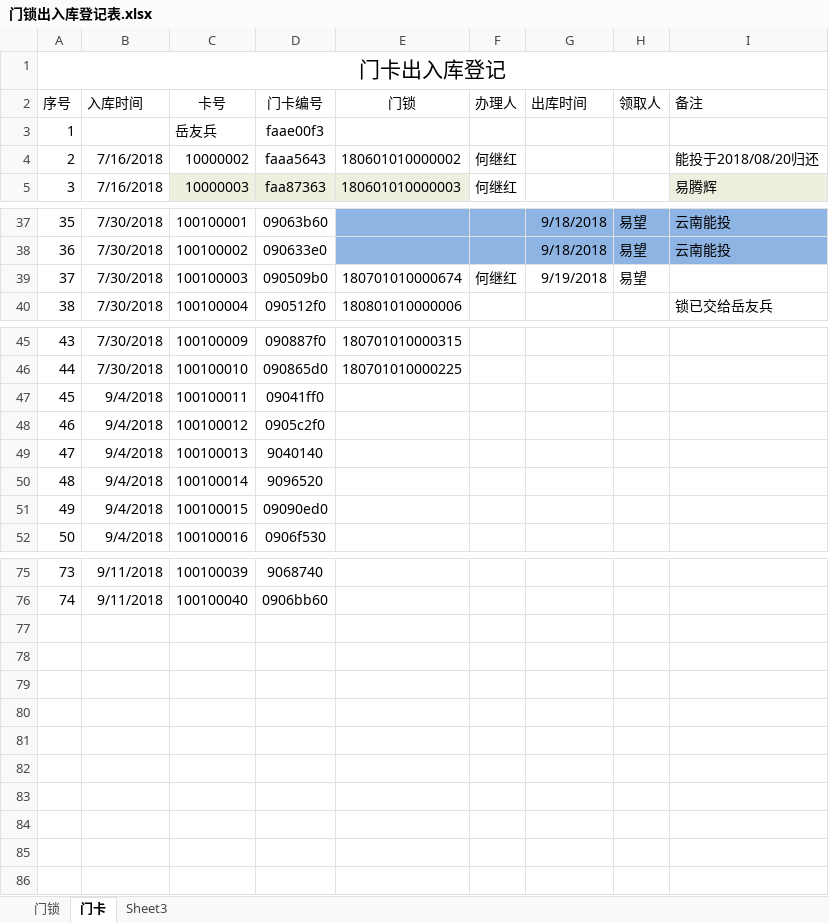
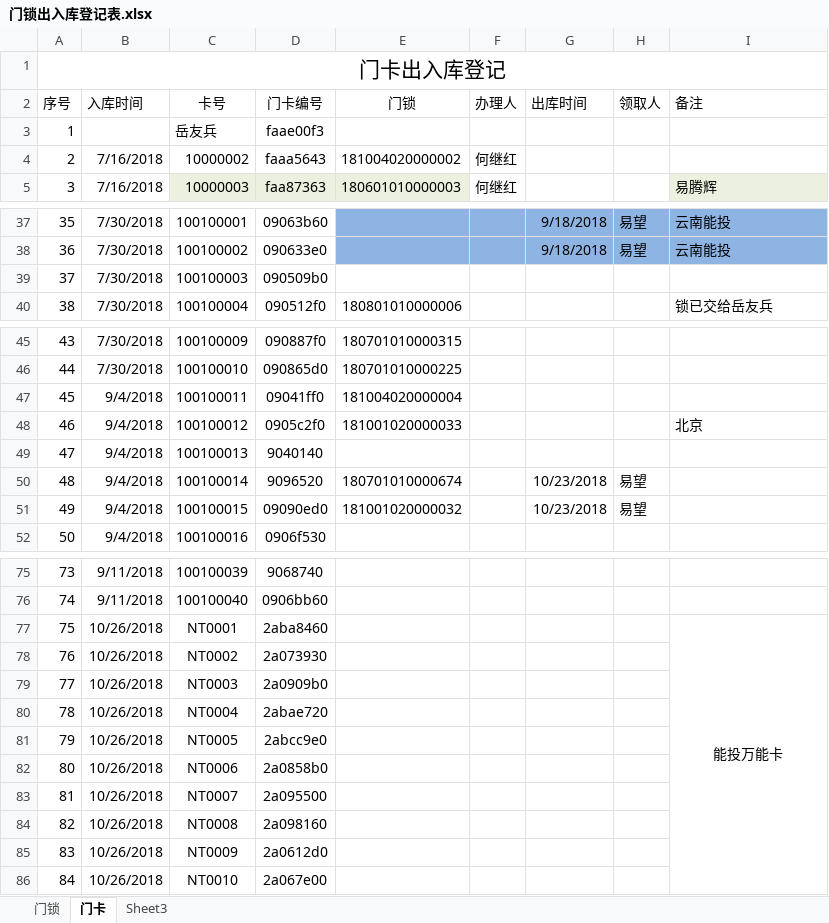
Before and after one commit to hejihong/learngit, an Excel workbook: 门锁出入库登记表.xlsx, sheet 门卡, drawn as a sheet; only a part is shown, gaps mark what is left out; values as stored, in another font and other column widths than the file's, no borders; the diff covers the shown part only; the diff names each change by its address in the sheet, - before the commit and + after, or states it on an @@ line.

```diff
--- a/门锁出入库登记表.xlsx (sheet 门卡)
+++ b/门锁出入库登记表.xlsx (sheet 门卡)
-E4 (门锁): 180601010000002
+E4 (门锁): 181004020000002
-I4 (备注): 能投于2018/08/20归还
+I4 (备注): (empty)
-E39 (门锁): 180701010000674
+E39 (门锁): (empty)
-F39 (办理人): 何继红
+F39 (办理人): (empty)
-G39 (出库时间): 9/19/2018
+G39 (出库时间): (empty)
-H39 (领取人): 易望
+H39 (领取人): (empty)
-E47 (门锁): (empty)
+E47 (门锁): 181004020000004
-E48 (门锁): (empty)
+E48 (门锁): 181001020000033
-I48 (备注): (empty)
+I48 (备注): 北京
-E50 (门锁): (empty)
+E50 (门锁): 180701010000674
-G50:G51 (出库时间): (empty)
+G50:G51 (出库时间): 10/23/2018
-H50:H51 (领取人): (empty)
+H50:H51 (领取人): 易望
-E51 (门锁): (empty)
+E51 (门锁): 181001020000032
+row 77: 75 | 10/26/2018 | NT0001 | 2aba8460 |  |  |  |  | 能投万能卡
+row 78: 76 | 10/26/2018 | NT0002 | 2a073930
+row 79: 77 | 10/26/2018 | NT0003 | 2a0909b0
+row 80: 78 | 10/26/2018 | NT0004 | 2abae720
+row 81: 79 | 10/26/2018 | NT0005 | 2abcc9e0
+row 82: 80 | 10/26/2018 | NT0006 | 2a0858b0
+row 83: 81 | 10/26/2018 | NT0007 | 2a095500
+row 84: 82 | 10/26/2018 | NT0008 | 2a098160
+row 85: 83 | 10/26/2018 | NT0009 | 2a0612d0
+row 86: 84 | 10/26/2018 | NT0010 | 2a067e00
```
Also changed, not shown: 1 edited cell elsewhere in this sheet, sheet 门锁, 门锁统计表单.xlsx.
